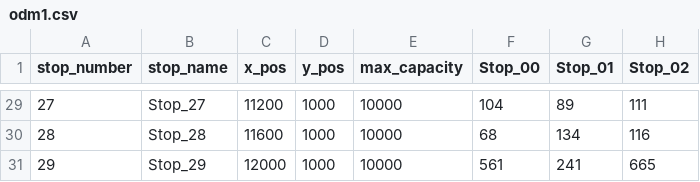
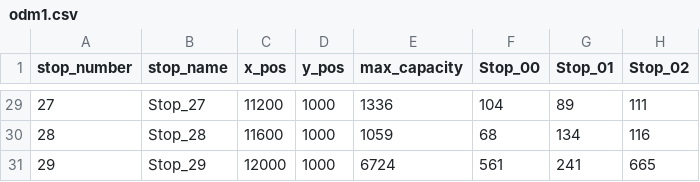
Before and after one commit to jpruiz84/masivo, a CSV file: utils/odm1.csv, drawn as a sheet; only a part is shown, gaps mark what is left out; the diff covers the shown part only; the diff names each change by its address in the sheet, - before the commit and + after, or states it on an @@ line.

```diff
--- a/utils/odm1.csv
+++ b/utils/odm1.csv
-E29 (max_capacity): 10000
+E29 (max_capacity): 1336
-E30 (max_capacity): 10000
+E30 (max_capacity): 1059
-E31 (max_capacity): 10000
+E31 (max_capacity): 6724
```
Also changed, not shown: 27 edited cells elsewhere in this file, 5 other files.
